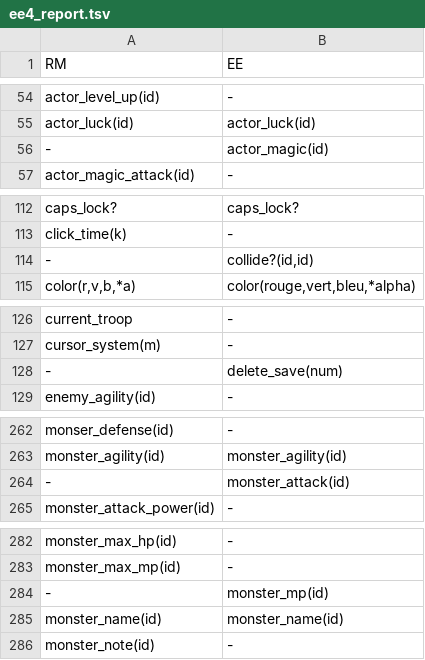
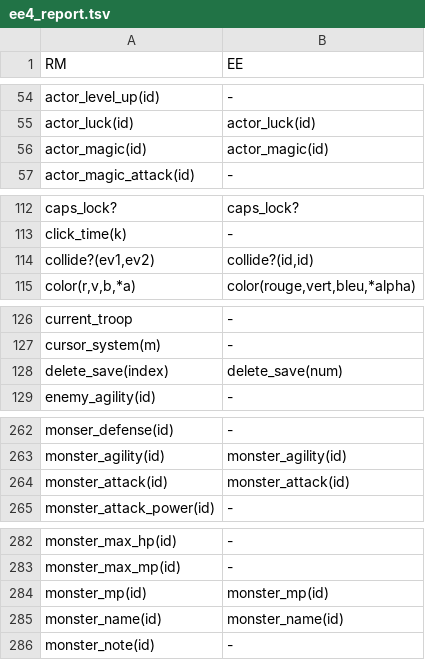
Before and after one commit to RMEx/RME, a TSV file: ee4_report.tsv, drawn as a sheet; only a part is shown, gaps mark what is left out; the diff covers the shown part only.

```diff
--- a/ee4_report.tsv
+++ b/ee4_report.tsv
@@ -55,3 +55,3 @@ actor_level_up(id)	-
 actor_luck(id)	actor_luck(id)
--	actor_magic(id)
+actor_magic(id)	actor_magic(id)
 actor_magic_attack(id)	-
@@ -113,3 +113,3 @@ caps_lock?	caps_lock?
 click_time(k)	-
--	collide?(id,id)
+collide?(ev1,ev2)	collide?(id,id)
 color(r,v,b,*a)	color(rouge,vert,bleu,*alpha)
@@ -127,3 +127,3 @@ current_troop	-
 cursor_system(m)	-
--	delete_save(num)
+delete_save(index)	delete_save(num)
 enemy_agility(id)	-
@@ -263,3 +263,3 @@ monser_defense(id)	-
 monster_agility(id)	monster_agility(id)
--	monster_attack(id)
+monster_attack(id)	monster_attack(id)
 monster_attack_power(id)	-
@@ -283,3 +283,3 @@ monster_max_hp(id)	-
 monster_max_mp(id)	-
--	monster_mp(id)
+monster_mp(id)	monster_mp(id)
 monster_name(id)	monster_name(id)
```
Also changed, not shown: 15 edited cells elsewhere in this file, 1 other file.
